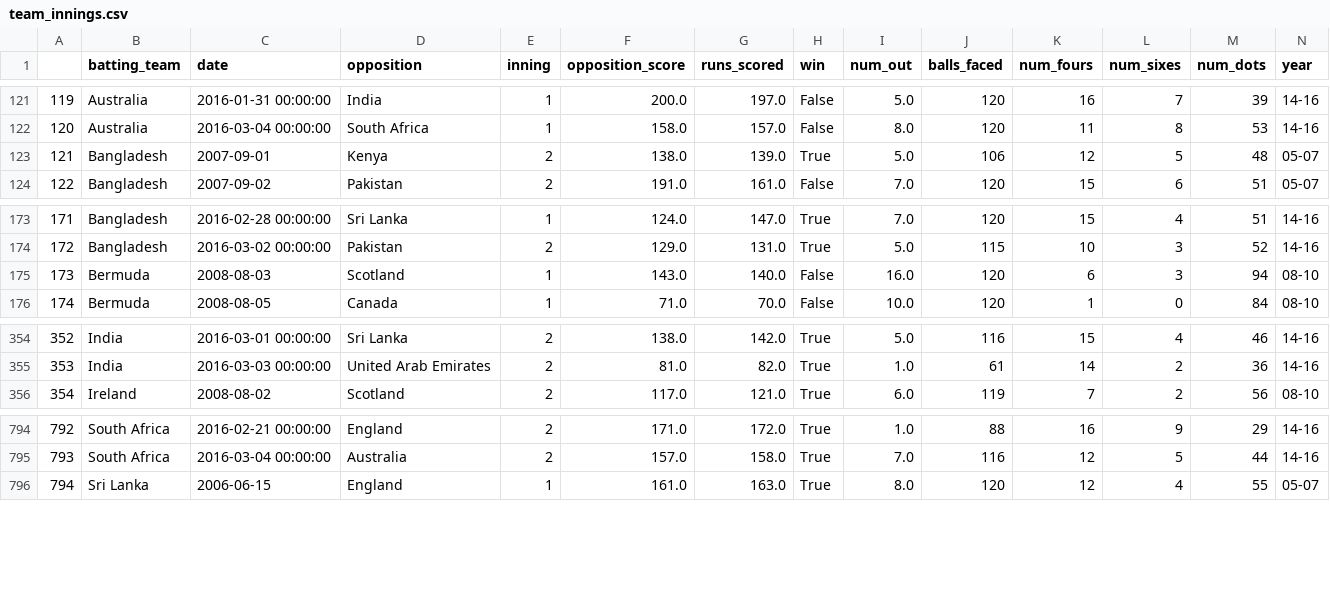
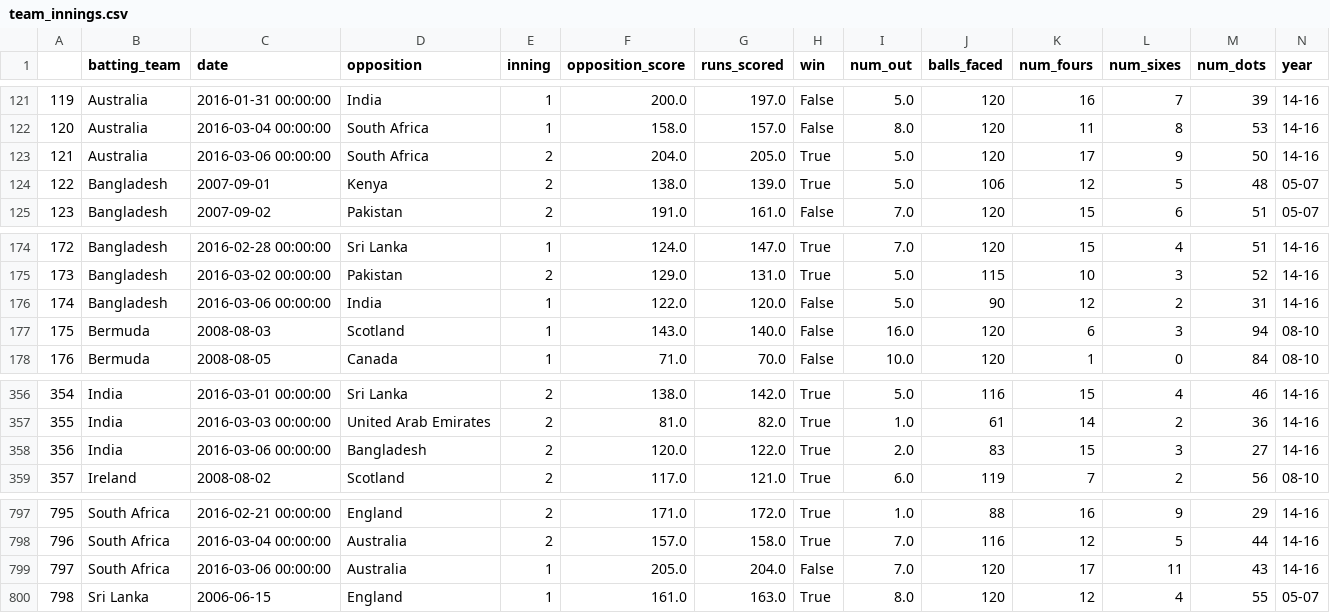
Before and after one commit to rishsriv/t20i_data, a CSV file: summary_csvs/team_innings.csv, drawn as a sheet; only a part is shown, gaps mark what is left out; addresses are those after the commit; rows hold the shown columns only; the diff names each change by its address in the sheet, - before the commit and + after, or states it on an @@ line.

```diff
--- a/summary_csvs/team_innings.csv
+++ b/summary_csvs/team_innings.csv
+row 123: 121 | Australia | 2016-03-06 00:00:00 | South Africa | 2 | 204.0 | 205.0 | True | 5.0 | 120 | 17 | 9 | 50 | 14-16
@@ column A renumbered from row 124 down @@
+row 176: 174 | Bangladesh | 2016-03-06 00:00:00 | India | 1 | 122.0 | 120.0 | False | 5.0 | 90 | 12 | 2 | 31 | 14-16
+row 358: 356 | India | 2016-03-06 00:00:00 | Bangladesh | 2 | 120.0 | 122.0 | True | 2.0 | 83 | 15 | 3 | 27 | 14-16
+row 799: 797 | South Africa | 2016-03-06 00:00:00 | Australia | 1 | 205.0 | 204.0 | False | 7.0 | 120 | 17 | 11 | 43 | 14-16
```
Also changed, not shown: all_t20i_05-16.csv, summary_csvs/batsman_order.csv, 40 other files.
